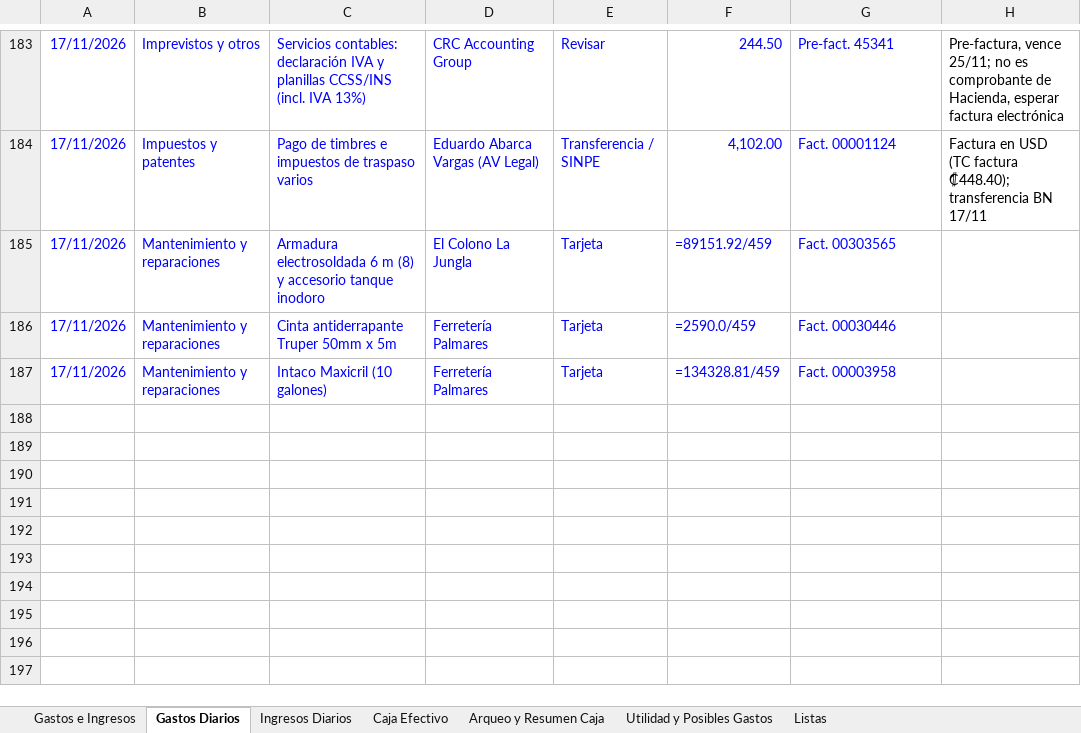
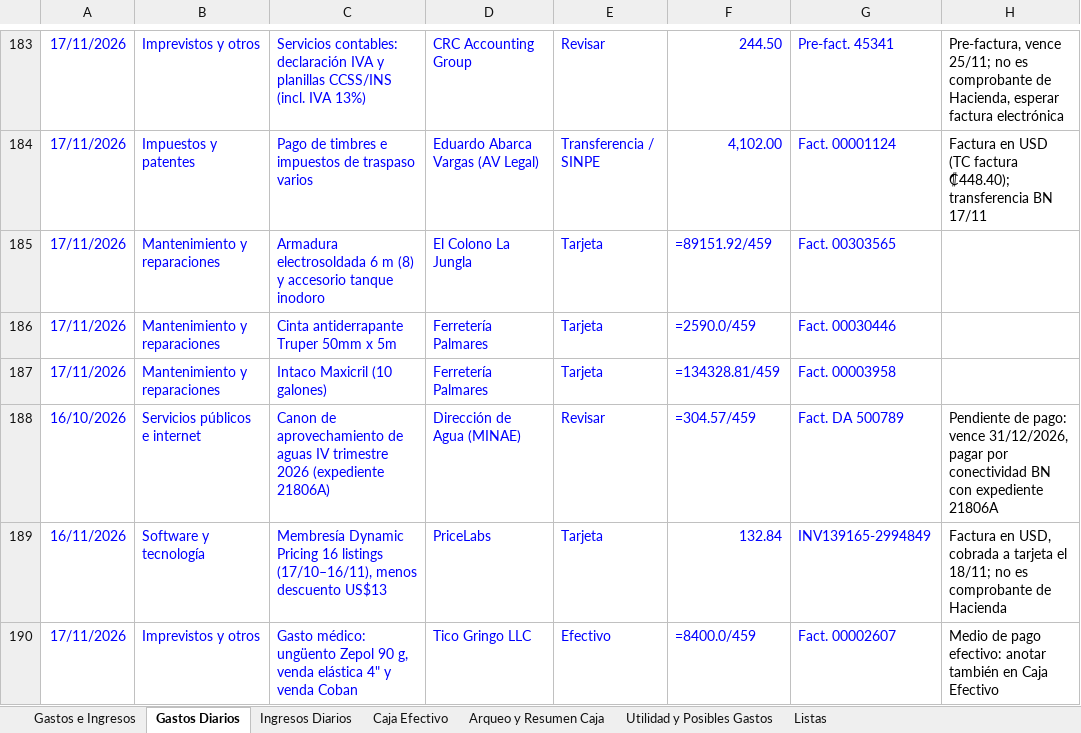
Before and after one commit to charliebrowncr/Gastosofi, an Excel workbook: Copy of Canavida Gastos Ingresos Oficial (2).xlsx, sheet Gastos Diarios, drawn as a sheet; only a part is shown, gaps mark what is left out; values as stored, in another font and other column widths than the file's, no borders; formulas without a stored value are shown as written; the diff names each change by its address in the sheet, - before the commit and + after, or states it on an @@ line.

```diff
--- a/Copy of Canavida Gastos Ingresos Oficial (2).xlsx (sheet Gastos Diarios)
+++ b/Copy of Canavida Gastos Ingresos Oficial (2).xlsx (sheet Gastos Diarios)
+row 188: 16/10/2026 | Servicios públicos e internet | Canon de aprovechamiento de aguas IV trimestre 2026 (expediente 21806A) | Dirección de Agua (MINAE) | Revisar | =304.57/459 | Fact. DA 500789 | Pendiente de pago: vence 31/12/2026, pagar por conectividad BN con expediente 21806A
+row 189: 16/11/2026 | Software y tecnología | Membresía Dynamic Pricing 16 listings (17/10–16/11), menos descuento US$13 | PriceLabs | Tarjeta | 132.84 | INV139165-2994849 | Factura en USD, cobrada a tarjeta el 18/11; no es comprobante de Hacienda
+row 190: 17/11/2026 | Imprevistos y otros | Gasto médico: ungüento Zepol 90 g, venda elástica 4" y venda Coban | Tico Gringo LLC | Efectivo | =8400.0/459 | Fact. 00002607 | Medio de pago efectivo: anotar también en Caja Efectivo
```
Also changed, not shown: 6 other files.
